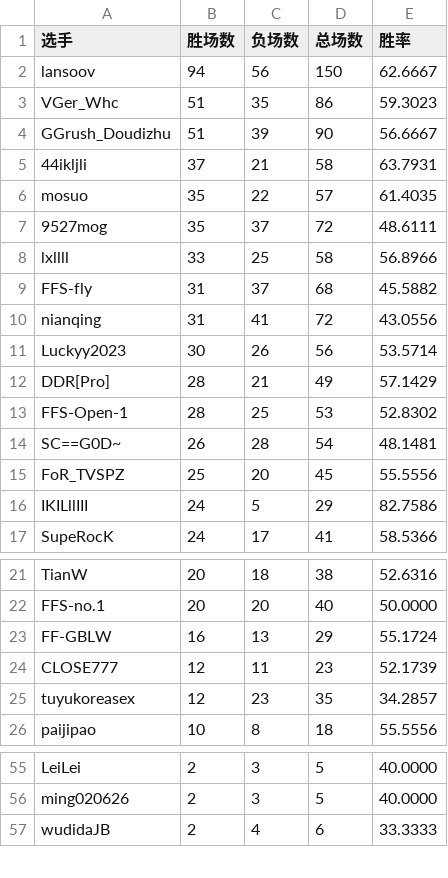
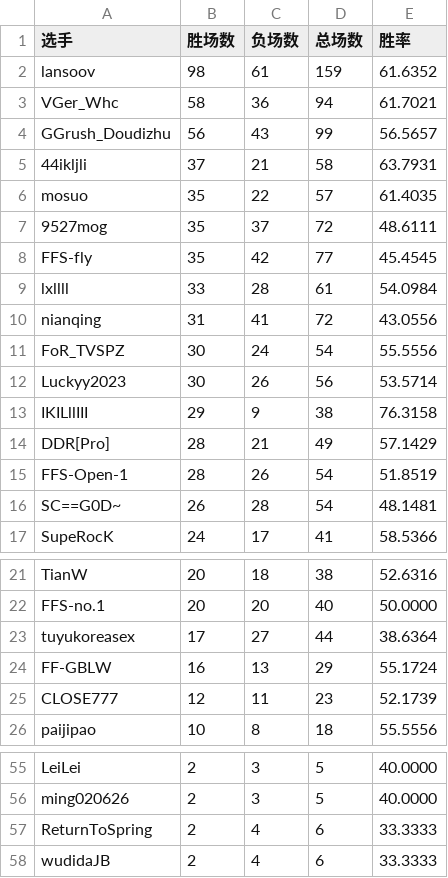
Before and after one commit to GGrush-Doudizhu/GGrush-Doudizhu.github.io, a CSV file: data/all.csv, drawn as a sheet; only a part is shown, gaps mark what is left out.

```diff
--- a/data/all.csv
+++ b/data/all.csv
@@ -1,5 +1,5 @@
 选手,胜场数,负场数,总场数,胜率
-lansoov,94,56,150,62.6667
-VGer_Whc,51,35,86,59.3023
-GGrush_Doudizhu,51,39,90,56.6667
+lansoov,98,61,159,61.6352
+VGer_Whc,58,36,94,61.7021
+GGrush_Doudizhu,56,43,99,56.5657
 44ikljli,37,21,58,63.7931
@@ -7,11 +7,11 @@ mosuo,35,22,57,61.4035
 9527mog,35,37,72,48.6111
-lxllll,33,25,58,56.8966
-FFS-fly,31,37,68,45.5882
+FFS-fly,35,42,77,45.4545
+lxllll,33,28,61,54.0984
 nianqing,31,41,72,43.0556
+FoR_TVSPZ,30,24,54,55.5556
 Luckyy2023,30,26,56,53.5714
+IKILllIII,29,9,38,76.3158
 DDR[Pro],28,21,49,57.1429
-FFS-Open-1,28,25,53,52.8302
+FFS-Open-1,28,26,54,51.8519
 SC==G0D~,26,28,54,48.1481
-FoR_TVSPZ,25,20,45,55.5556
-IKILllIII,24,5,29,82.7586
 SupeRocK,24,17,41,58.5366
@@ -22,5 +22,5 @@ TianW,20,18,38,52.6316
 FFS-no.1,20,20,40,50.0000
+tuyukoreasex,17,27,44,38.6364
 FF-GBLW,16,13,29,55.1724
 CLOSE777,12,11,23,52.1739
-tuyukoreasex,12,23,35,34.2857
 paijipao,10,8,18,55.5556
@@ -56,2 +56,3 @@ LeiLei,2,3,5,40.0000
 ming020626,2,3,5,40.0000
+ReturnToSpring,2,4,6,33.3333
 wudidaJB,2,4,6,33.3333
```
Also changed, not shown: data/dizhu.csv, data/funong.csv, 4 other files.
